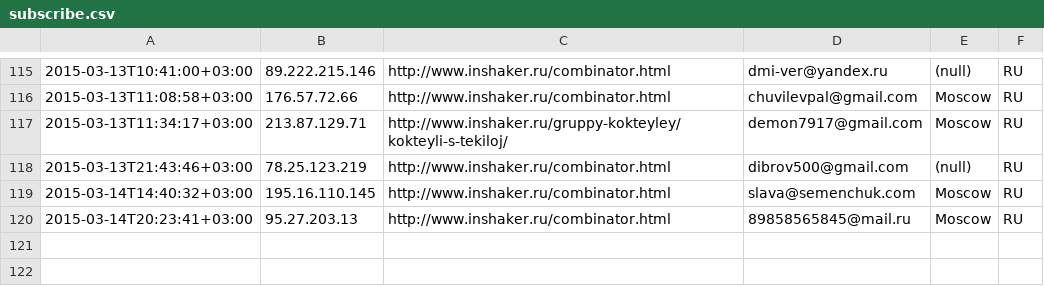
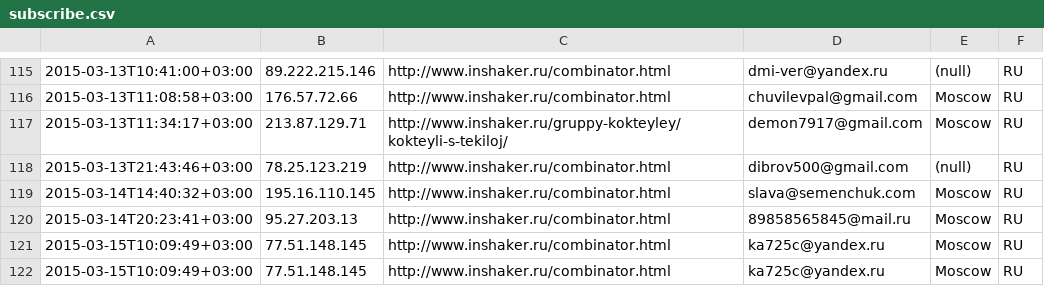
Before and after one commit to peter-leonov/inshaker, a CSV file: htdocs/_/events/subscribe.csv, drawn as a sheet; only a part is shown, gaps mark what is left out.

Commit message:
auto-backup

```diff
--- a/htdocs/_/events/subscribe.csv
+++ b/htdocs/_/events/subscribe.csv
@@ -120 +120,3 @@
 "2015-03-14T20:23:41+03:00","95.27.203.13","http://www.inshaker.ru/combinator.html",89858565845@mail.ru,Moscow,RU
+"2015-03-15T10:09:49+03:00","77.51.148.145","http://www.inshaker.ru/combinator.html",ka725c@yandex.ru,Moscow,RU
+"2015-03-15T10:09:49+03:00","77.51.148.145","http://www.inshaker.ru/combinator.html",ka725c@yandex.ru,Moscow,RU
```
